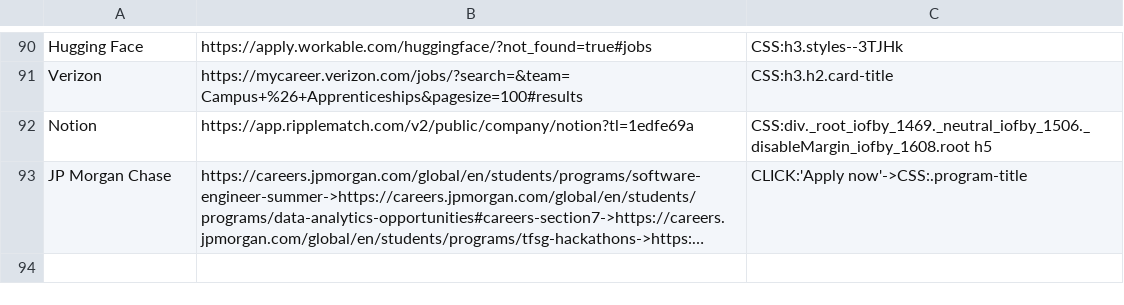
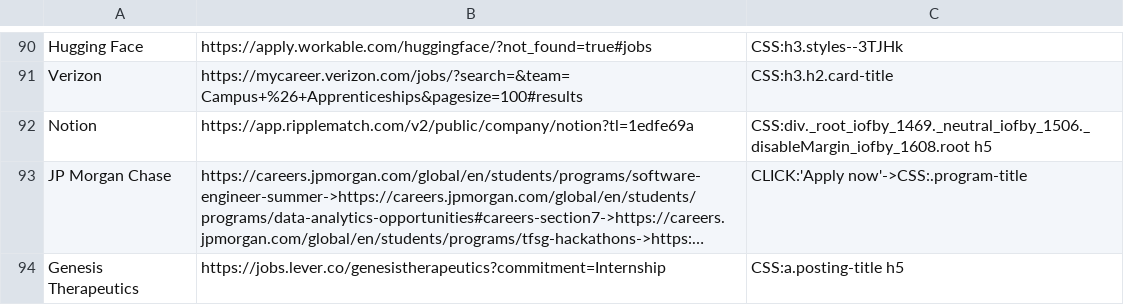
Before and after one commit to Ph1so/phlux2.0, a CSV file: companies.csv, drawn as a sheet; only a part is shown, gaps mark what is left out; long unchanged cells end in …; the diff names each change by its address in the sheet, - before the commit and + after, or states it on an @@ line.

Commit message:
genesis therapeutics

```diff
--- a/companies.csv
+++ b/companies.csv
+row 94: Genesis Therapeutics | https://jobs.lever.co/genesistherapeutics?commitment=Internship | CSS:a.posting-title h5
```
